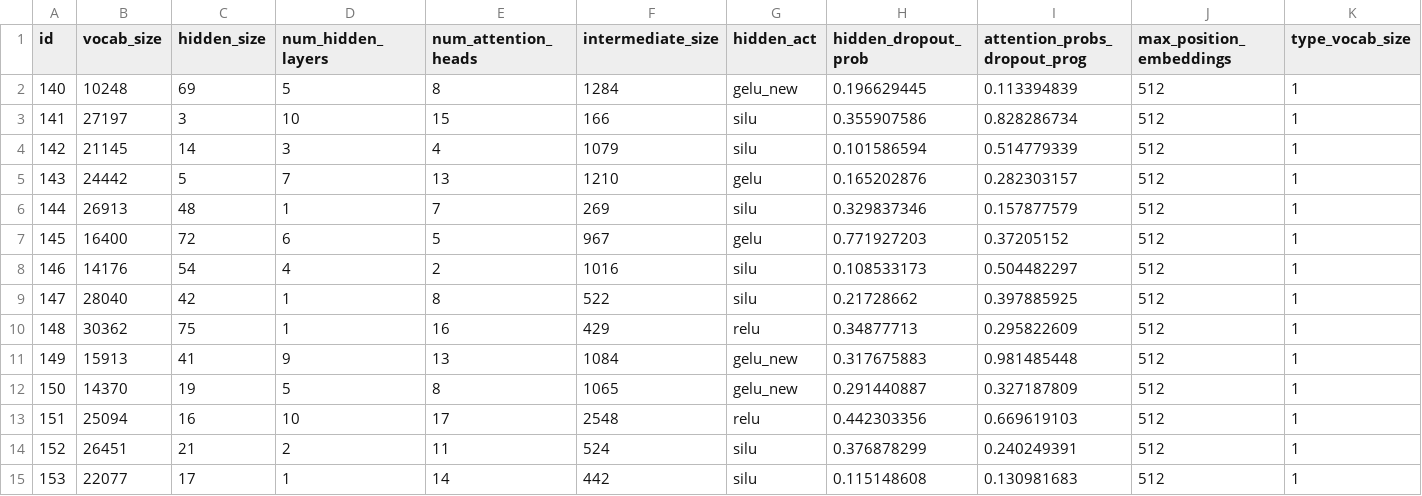
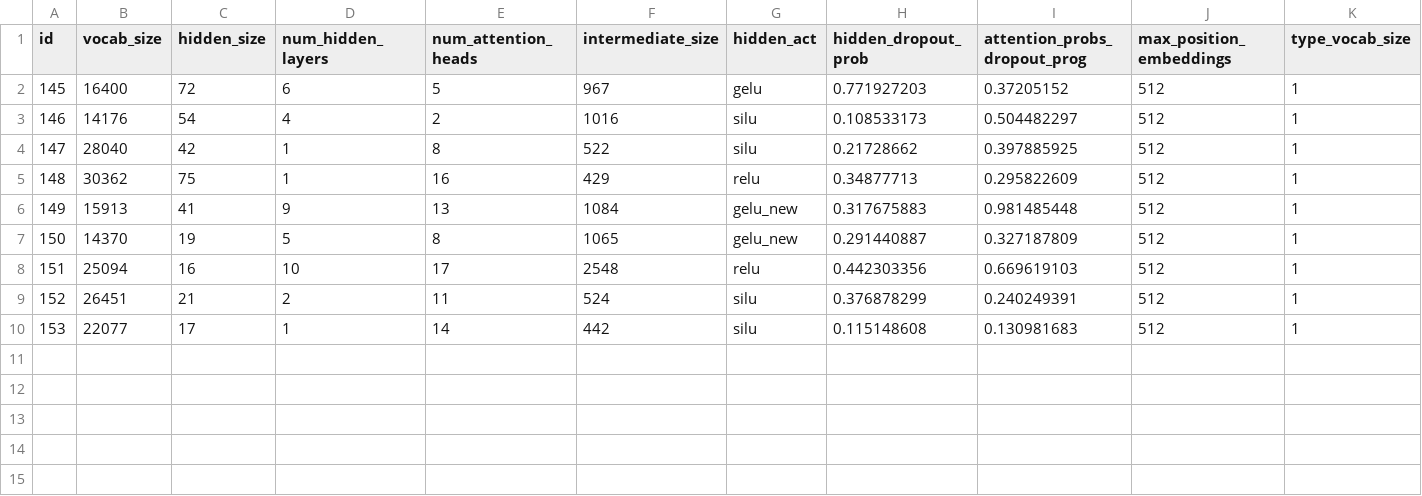
Before and after one commit to StrombergNLP/Low-Carbon-NLP, a CSV file: data/params11.csv, drawn as a sheet; only a part is shown; rows hold the shown columns only; the diff names each change by its address in the sheet, - before the commit and + after, or states it on an @@ line.

```diff
--- a/data/params11.csv
+++ b/data/params11.csv
-row 2: 140 | 10248 | 69 | 5 | 8 | 1284 | gelu_new | 0.196629445 | 0.113394839 | 512 | 1
-row 3: 141 | 27197 | 3 | 10 | 15 | 166 | silu | 0.355907586 | 0.828286734 | 512 | 1
-row 4: 142 | 21145 | 14 | 3 | 4 | 1079 | silu | 0.101586594 | 0.514779339 | 512 | 1
-row 5: 143 | 24442 | 5 | 7 | 13 | 1210 | gelu | 0.165202876 | 0.282303157 | 512 | 1
-row 6: 144 | 26913 | 48 | 1 | 7 | 269 | silu | 0.329837346 | 0.157877579 | 512 | 1
```
Also changed, not shown: data/params10.csv.
